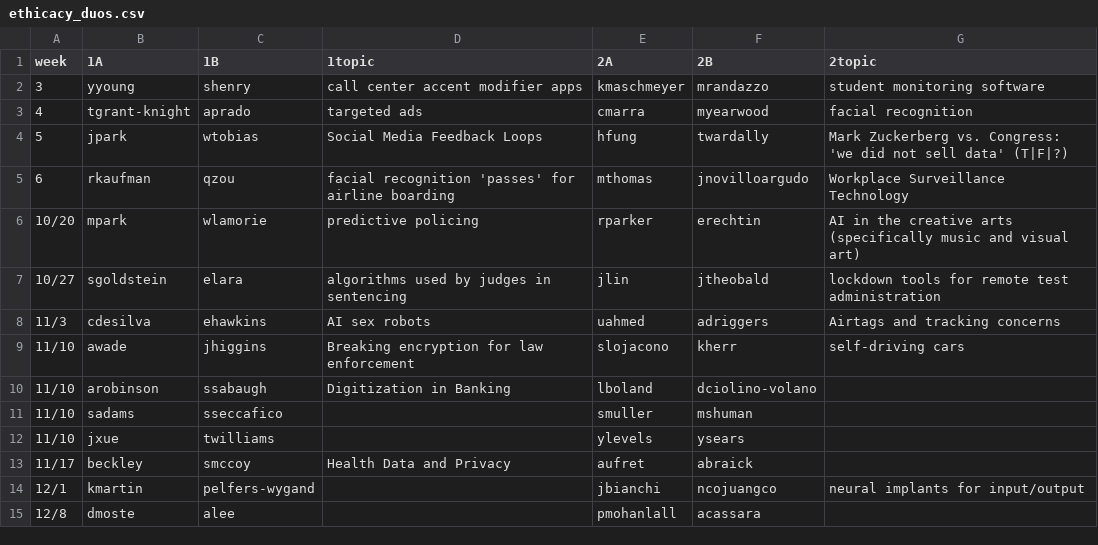
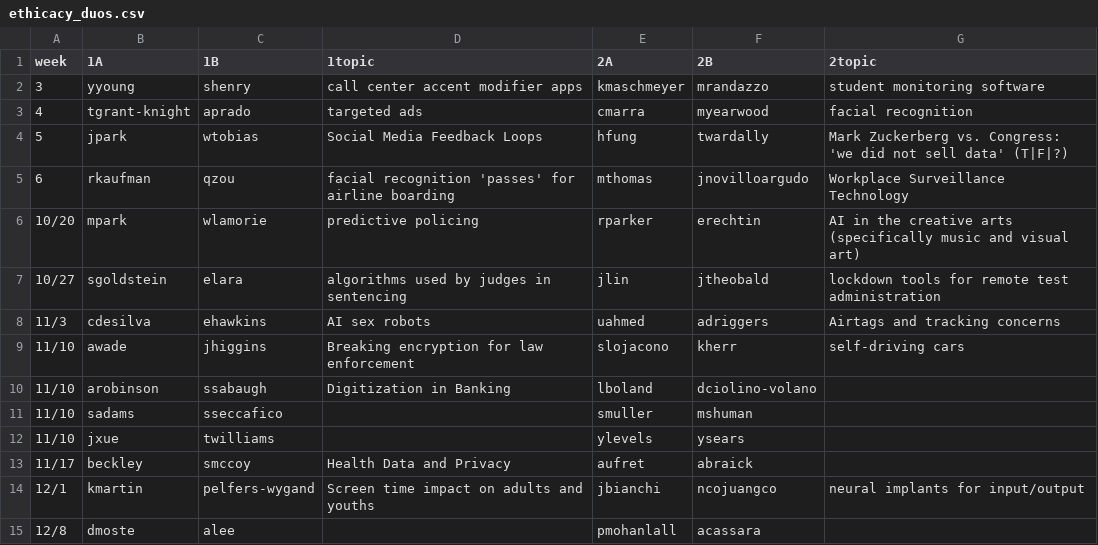
Before and after one commit to hunter-teacher-cert/csci77800-fall2022, a CSV file: ethicacy_duos.csv, drawn as a sheet.

Commit message:
Update ethicacy_duos.csv

```diff
--- a/ethicacy_duos.csv
+++ b/ethicacy_duos.csv
@@ -13,3 +13,3 @@ week,1A,1B,1topic,2A,2B,2topic
 11/17,beckley,smccoy,Health Data and Privacy,aufret,abraick,
-12/1,kmartin,pelfers-wygand,,jbianchi,ncojuangco,neural implants for input/output
+12/1,kmartin,pelfers-wygand,Screen time impact on adults and youths,jbianchi,ncojuangco,neural implants for input/output
 12/8,dmoste,alee,,pmohanlall,acassara,
```
